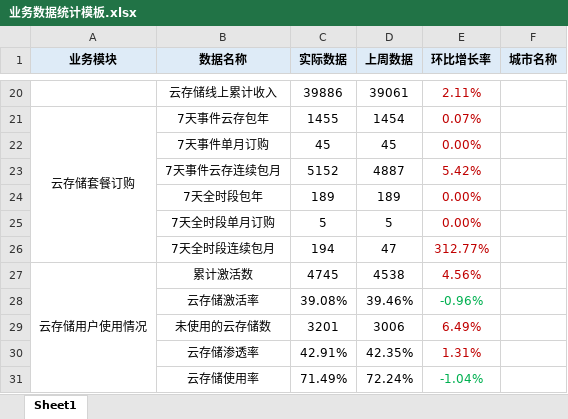
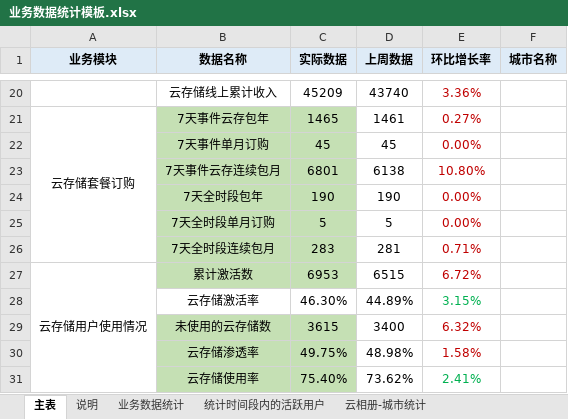
Before and after one commit to cc1430/DataStatistic, an Excel workbook: 业务数据统计模板.xlsx, sheet 主表, drawn as a sheet; only a part is shown, gaps mark what is left out; values as stored, in another font and other column widths than the file's, no borders; the diff covers the shown part only; the diff names each change by its address in the sheet, - before the commit and + after, or states it on an @@ line.

Commit message:
更新excel模板

```diff
--- a/业务数据统计模板.xlsx (sheet 主表)
+++ b/业务数据统计模板.xlsx (sheet 主表)
-sheet tab: Sheet1
+sheet tab: 主表
+sheet tab: 说明
+sheet tab: 业务数据统计
+sheet tab: 统计时间段内的活跃用户
+sheet tab: 云相册-城市统计
-C20 (实际数据): 39886
+C20 (实际数据): 45209
-D20 (上周数据): 39061
+D20 (上周数据): 43740
-E20 (环比增长率): 2.11%
+E20 (环比增长率): 3.36%
-B21:C27 fill: none
+B21:C27 fill: #C5E0B4
-C21 (实际数据): 1455
+C21 (实际数据): 1465
-D21 (上周数据): 1454
+D21 (上周数据): 1461
-E21 (环比增长率): 0.07%
+E21 (环比增长率): 0.27%
-C23 (实际数据): 5152
+C23 (实际数据): 6801
-D23 (上周数据): 4887
+D23 (上周数据): 6138
-E23 (环比增长率): 5.42%
+E23 (环比增长率): 10.80%
-C24 (实际数据): 189
+C24 (实际数据): 190
-D24 (上周数据): 189
+D24 (上周数据): 190
-C26 (实际数据): 194
+C26 (实际数据): 283
-D26 (上周数据): 47
+D26 (上周数据): 281
-E26 (环比增长率): 312.77%
+E26 (环比增长率): 0.71%
-C27 (实际数据): 4745
+C27 (实际数据): 6953
-D27 (上周数据): 4538
+D27 (上周数据): 6515
-E27 (环比增长率): 4.56%
+E27 (环比增长率): 6.72%
-C28 (实际数据): 39.08%
+C28 (实际数据): 46.30%
-D28 (上周数据): 39.46%
+D28 (上周数据): 44.89%
-E28 (环比增长率): -0.96%
+E28 (环比增长率): 3.15%
-B29:C31 fill: none
+B29:C31 fill: #C5E0B4
-C29 (实际数据): 3201
+C29 (实际数据): 3615
-D29 (上周数据): 3006
+D29 (上周数据): 3400
-E29 (环比增长率): 6.49%
+E29 (环比增长率): 6.32%
-C30 (实际数据): 42.91%
+C30 (实际数据): 49.75%
-D30 (上周数据): 42.35%
+D30 (上周数据): 48.98%
-E30 (环比增长率): 1.31%
+E30 (环比增长率): 1.58%
-C31 (实际数据): 71.49%
+C31 (实际数据): 75.40%
-D31 (上周数据): 72.24%
+D31 (上周数据): 73.62%
-E31 (环比增长率): -1.04%
+E31 (环比增长率): 2.41%
```
Also changed, not shown: 123 edited cells and cell formats elsewhere in this sheet, formulas that keep their value.
